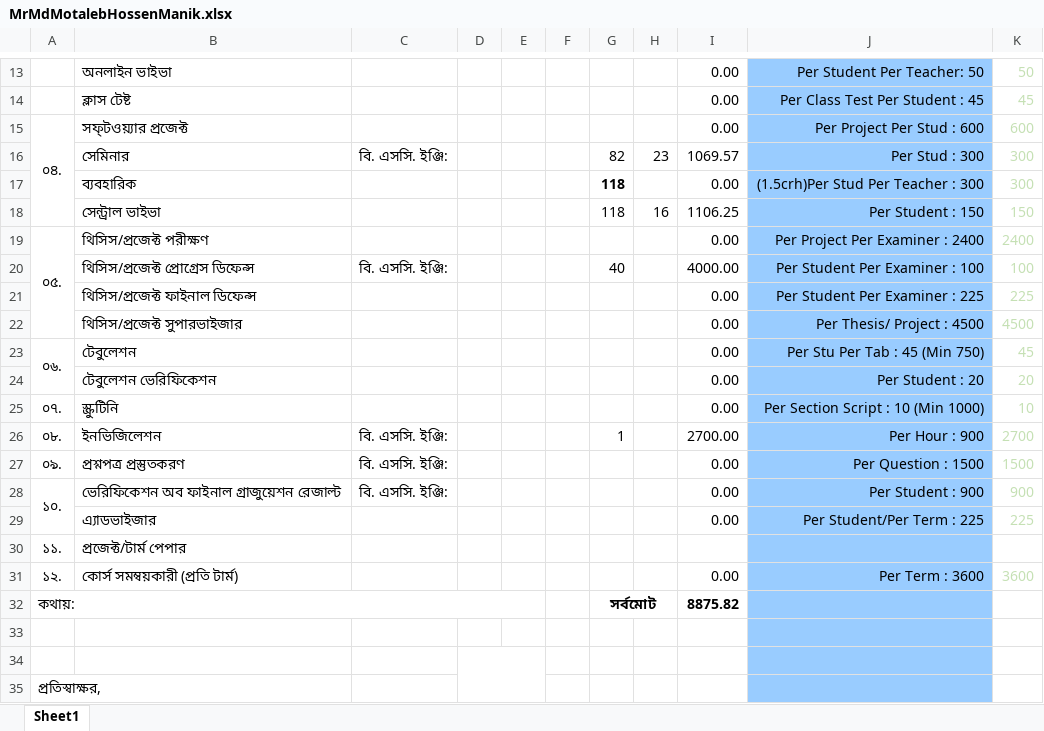
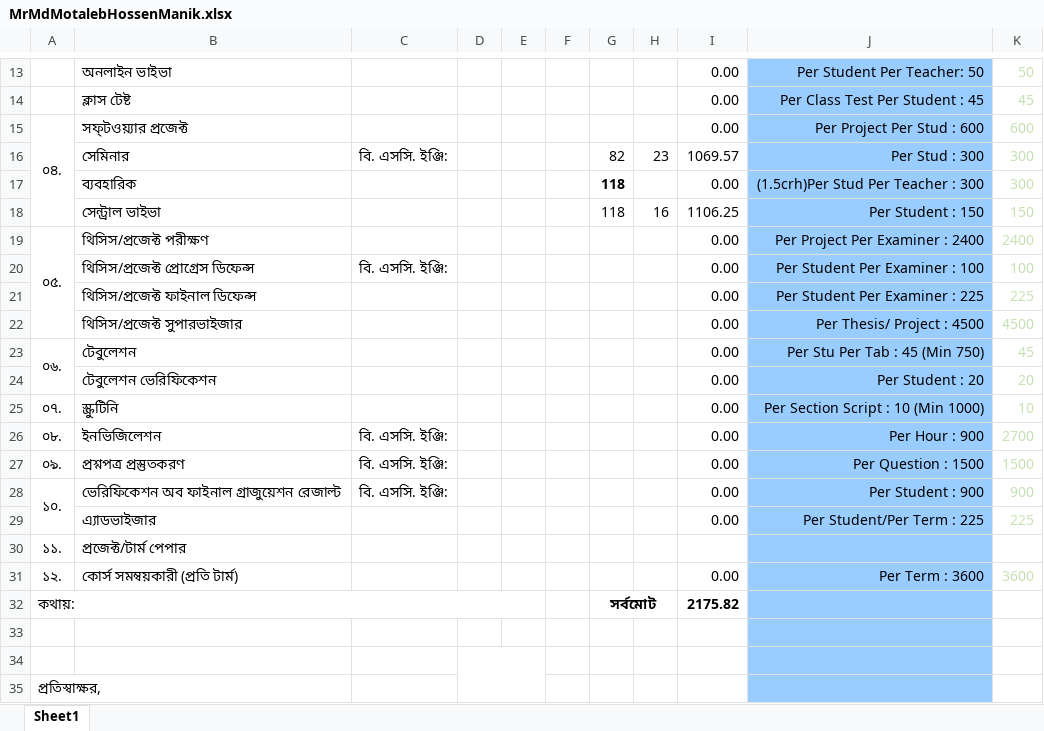
Before and after one commit to MachangDoniel/Sessional-CSE-3200-System-Development-Project, an Excel workbook: PDF to EXCEL/Project/Output2/MrMdMotalebHossenManik.xlsx, sheet Sheet1, drawn as a sheet; only a part is shown, gaps mark what is left out; values as stored, in another font and other column widths than the file's, no borders; charts and pictures not drawn; the diff names each change by its address in the sheet, - before the commit and + after, or states it on an @@ line.

```diff
--- a/PDF to EXCEL/Project/Output2/MrMdMotalebHossenManik.xlsx (sheet Sheet1)
+++ b/PDF to EXCEL/Project/Output2/MrMdMotalebHossenManik.xlsx (sheet Sheet1)
-G20: 40
+G20: (empty)
-I20: 4000.00
+I20: 0.00
-G26: 1
+G26: (empty)
-I26: 2700.00
+I26: 0.00
-I32: 8875.82
+I32: 2175.82
```
Also changed, not shown: PDF to EXCEL/Project/Output2/DrMMAHashem.xlsx, PDF to EXCEL/Project/Output2/DrPintuChandraShill.xlsx, 49 other files.
